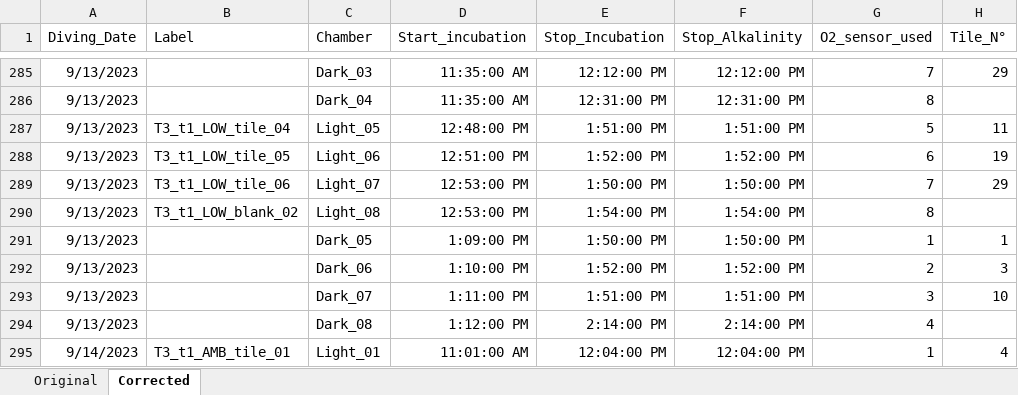
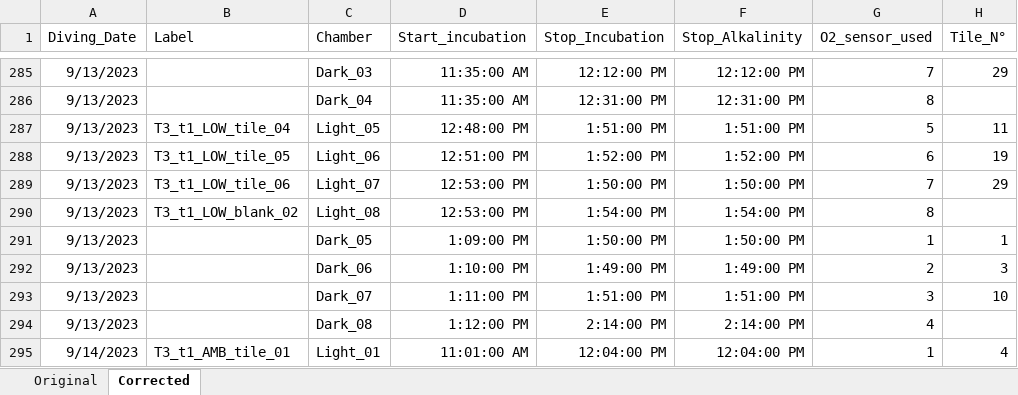
Before and after one commit to JayCrlt/BenthFun, an Excel workbook: Data/1. Diving log/Diving_log_BenthFun.xlsx, sheet Corrected, drawn as a sheet; only a part is shown, gaps mark what is left out; values as stored, in another font and other column widths than the file's, no borders; the diff names each change by its address in the sheet, - before the commit and + after, or states it on an @@ line.

```diff
--- a/Data/1. Diving log/Diving_log_BenthFun.xlsx (sheet Corrected)
+++ b/Data/1. Diving log/Diving_log_BenthFun.xlsx (sheet Corrected)
-E292 (Stop_Incubation): 1:52:00 PM
+E292 (Stop_Incubation): 1:49:00 PM
-F292 (Stop_Alkalinity): 1:52:00 PM
+F292 (Stop_Alkalinity): 1:49:00 PM
```
Also changed, not shown: Outputs/Tables/Historic/Tn1 – ELOW.xlsx, Outputs/Tables/Historic/Tn1 – LOW.xlsx, 19 other files.
